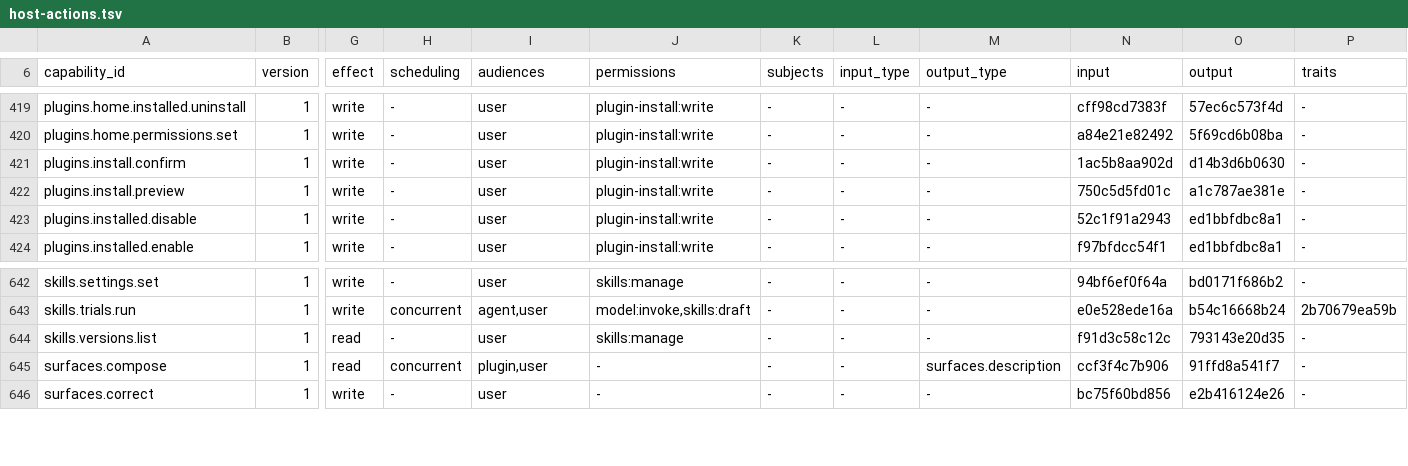
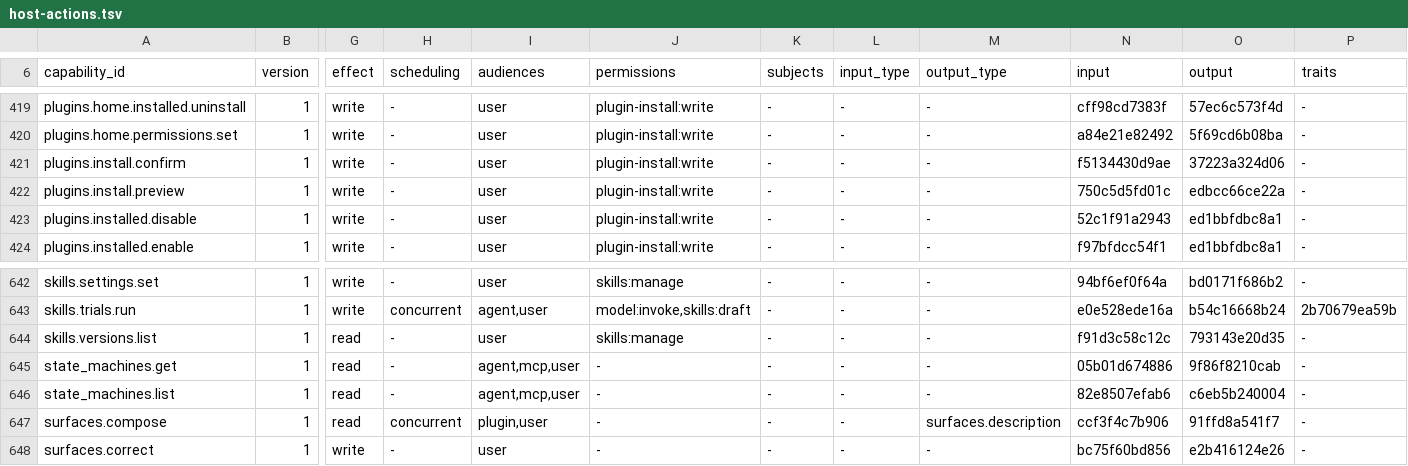
Before and after one commit to molis-ai/molis-work, a TSV file: tooling/gates/actions/host-actions.tsv, drawn as a sheet; only a part is shown, gaps mark what is left out; rows hold the shown columns only; the diff names each change by its address in the sheet, - before the commit and + after, or states it on an @@ line.

```diff
--- a/tooling/gates/actions/host-actions.tsv
+++ b/tooling/gates/actions/host-actions.tsv
-N421 (input): 1ac5b8aa902d
+N421 (input): f5134430d9ae
-O421 (output): d14b3d6b0630
+O421 (output): 37223a324d06
-O422 (output): a1c787ae381e
+O422 (output): edbcc66ce22a
+row 645: state_machines.get | 1 | read | - | agent,mcp,user | - | - | - | - | 05b01d674886 | 9f86f8210cab | -
+row 646: state_machines.list | 1 | read | - | agent,mcp,user | - | - | - | - | 82e8507efab6 | c6eb5b240004 | -
```
Also changed, not shown: 1 other file.
